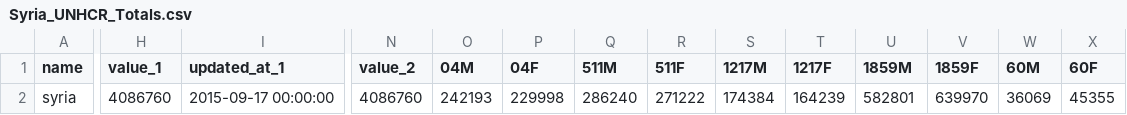
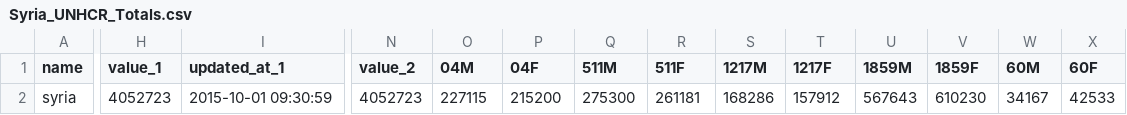
Before and after one commit to davidasbury/SyriaTest, a CSV file: Syria_UNHCR_Totals.csv, drawn as a sheet; only a part is shown, gaps mark what is left out; the diff covers the shown part only; the diff names each change by its address in the sheet, - before the commit and + after, or states it on an @@ line.

Commit message:
updating totals 10/2

```diff
--- a/Syria_UNHCR_Totals.csv
+++ b/Syria_UNHCR_Totals.csv
-H2 (value_1): 4086760
+H2 (value_1): 4052723
-I2 (updated_at_1): 2015-09-17 00:00:00
+I2 (updated_at_1): 2015-10-01 09:30:59
-N2 (value_2): 4086760
+N2 (value_2): 4052723
-O2 (04M): 242193
+O2 (04M): 227115
-P2 (04F): 229998
+P2 (04F): 215200
-Q2 (511M): 286240
+Q2 (511M): 275300
-R2 (511F): 271222
+R2 (511F): 261181
-S2 (1217M): 174384
+S2 (1217M): 168286
-T2 (1217F): 164239
+T2 (1217F): 157912
-U2 (1859M): 582801
+U2 (1859M): 567643
-V2 (1859F): 639970
+V2 (1859F): 610230
-W2 (60M): 36069
+W2 (60M): 34167
-X2 (60F): 45355
+X2 (60F): 42533
```
Also changed, not shown: 1 edited cell elsewhere in this file, 2 other files.
